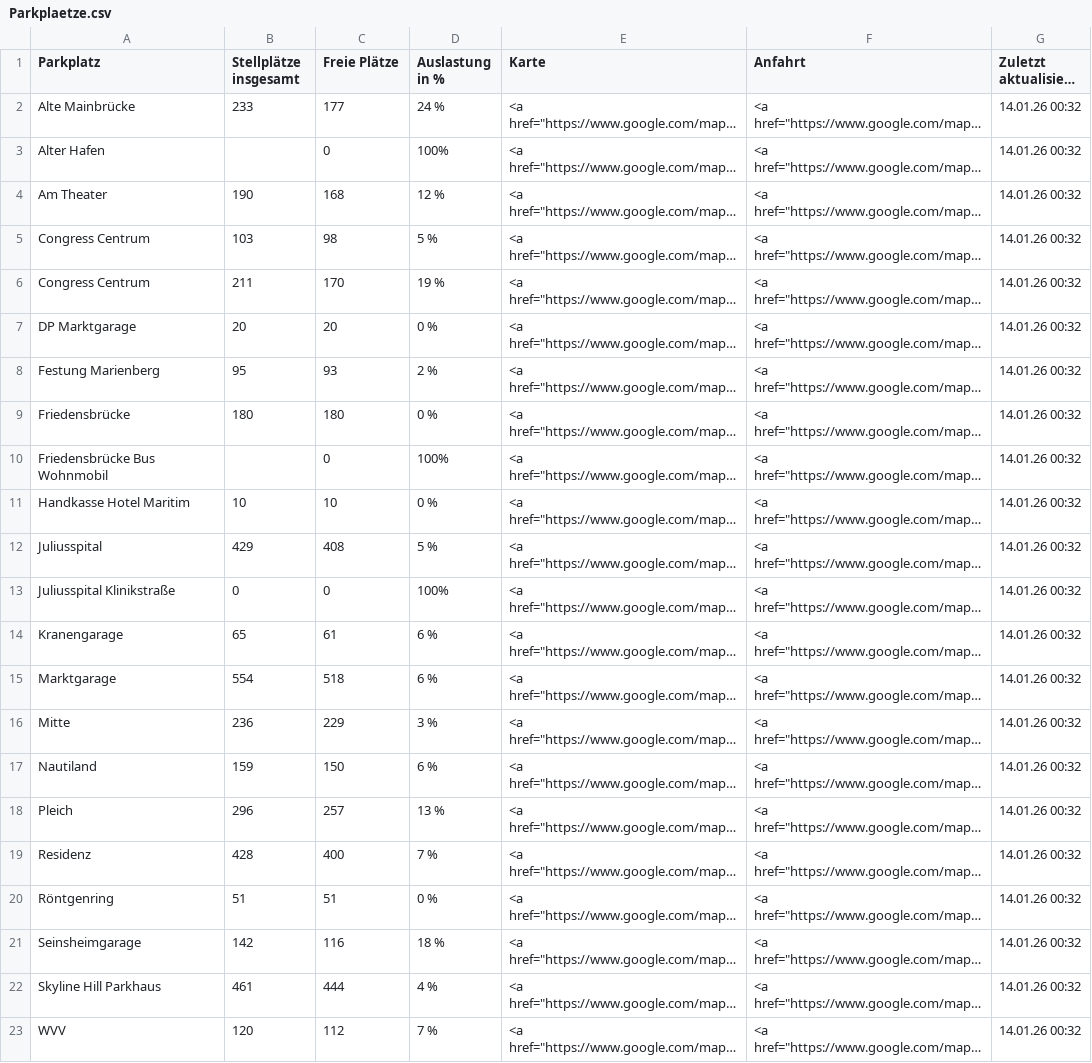
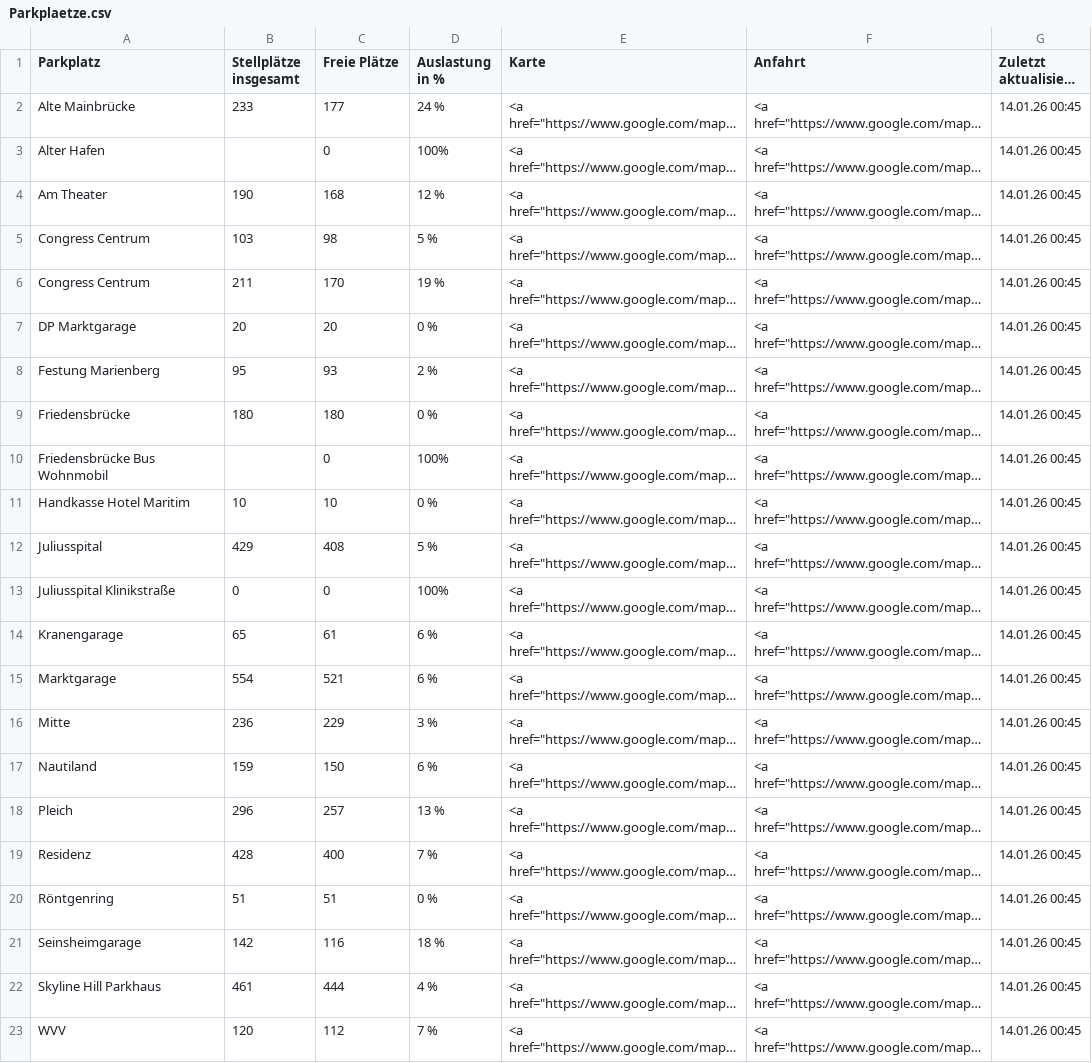
Before and after one commit to psch-mp/parkingwue-github2, a CSV file: Parkplaetze.csv, drawn as a sheet; long unchanged cells end in …; the diff names each change by its address in the sheet, - before the commit and + after, or states it on an @@ line.

```diff
--- a/Parkplaetze.csv
+++ b/Parkplaetze.csv
-G2:G23 (Zuletzt aktualisiert am): 14.01.26 00:32
+G2:G23 (Zuletzt aktualisiert am): 14.01.26 00:45
-C15 (Freie Plätze): 518
+C15 (Freie Plätze): 521
```
